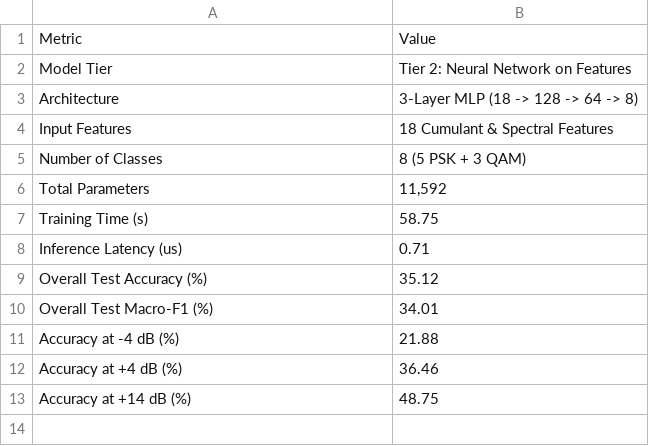
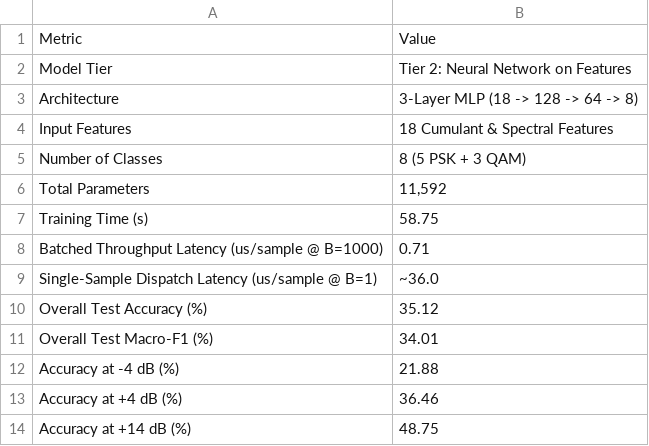
Before and after one commit to nguyen121204/emerging_project, a CSV file: mlp_executive_summary.csv, drawn as a sheet.

```diff
--- a/mlp_executive_summary.csv
+++ b/mlp_executive_summary.csv
@@ -7,3 +7,4 @@ Total Parameters,"11,592"
 Training Time (s),58.75
-Inference Latency (us),0.71
+Batched Throughput Latency (us/sample @ B=1000),0.71
+Single-Sample Dispatch Latency (us/sample @ B=1),~36.0
 Overall Test Accuracy (%),35.12
```
Also changed, not shown: 10 other files.
